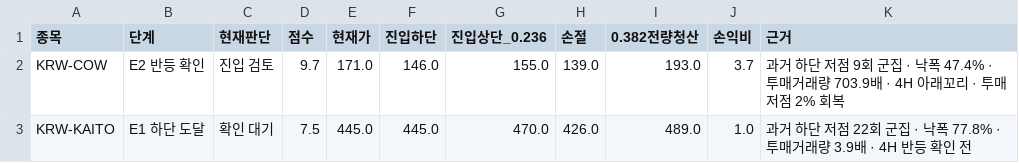
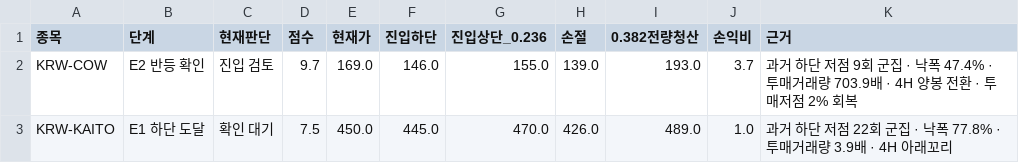
Before and after one commit to anna0205ms-stack/today-coin-explorer, a CSV file: outputs/technical_rebound.csv, drawn as a sheet.

```diff
--- a/outputs/technical_rebound.csv
+++ b/outputs/technical_rebound.csv
@@ -1,3 +1,3 @@
 종목,단계,현재판단,점수,현재가,진입하단,진입상단_0.236,손절,0.382전량청산,손익비,근거
-KRW-COW,E2 반등 확인,진입 검토,9.7,171.0,146.0,155.0,139.0,193.0,3.7,과거 하단 저점 9회 군집 · 낙폭 47.4% · 투매거래량 703.9배 · 4H 아래꼬리 · 투매저점 2% 회복
-KRW-KAITO,E1 하단 도달,확인 대기,7.5,445.0,445.0,470.0,426.0,489.0,1.0,과거 하단 저점 22회 군집 · 낙폭 77.8% · 투매거래량 3.9배 · 4H 반등 확인 전
+KRW-COW,E2 반등 확인,진입 검토,9.7,169.0,146.0,155.0,139.0,193.0,3.7,과거 하단 저점 9회 군집 · 낙폭 47.4% · 투매거래량 703.9배 · 4H 양봉 전환 · 투매저점 2% 회복
+KRW-KAITO,E1 하단 도달,확인 대기,7.5,450.0,445.0,470.0,426.0,489.0,1.0,과거 하단 저점 22회 군집 · 낙폭 77.8% · 투매거래량 3.9배 · 4H 아래꼬리
```
Also changed, not shown: outputs/latest_scan.csv, outputs/pre_breakout_reclaim.csv, 48 other files.
